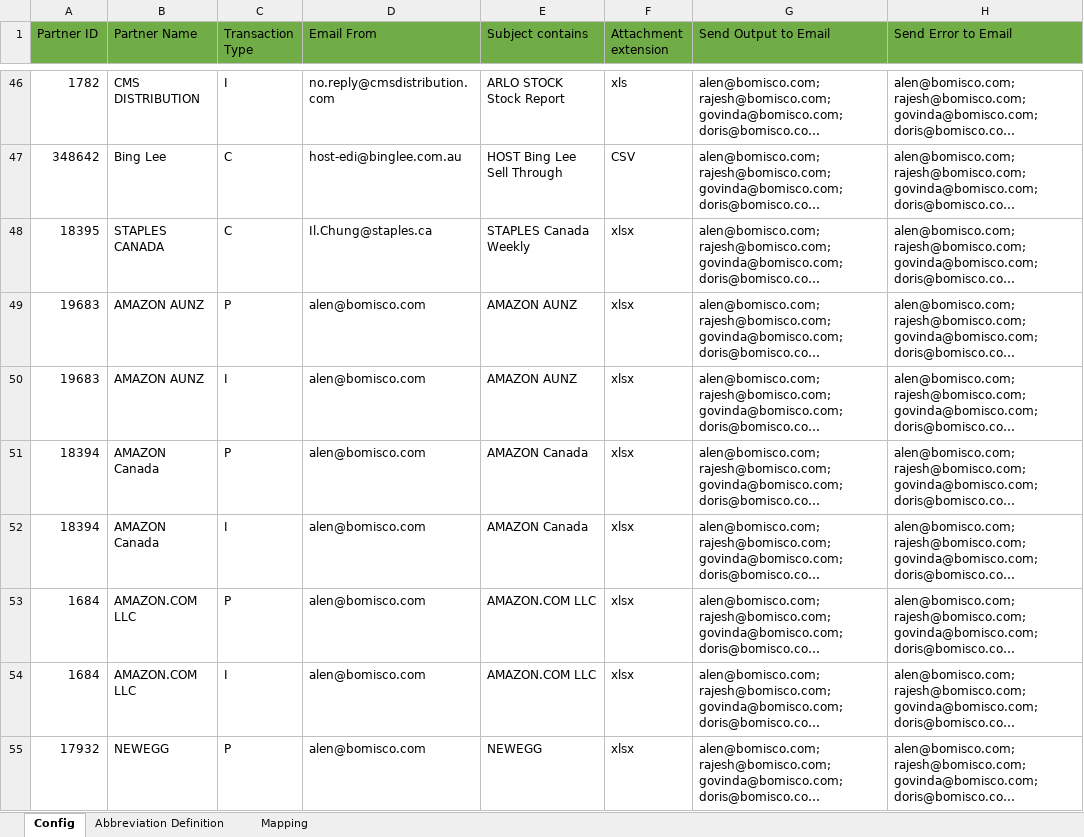
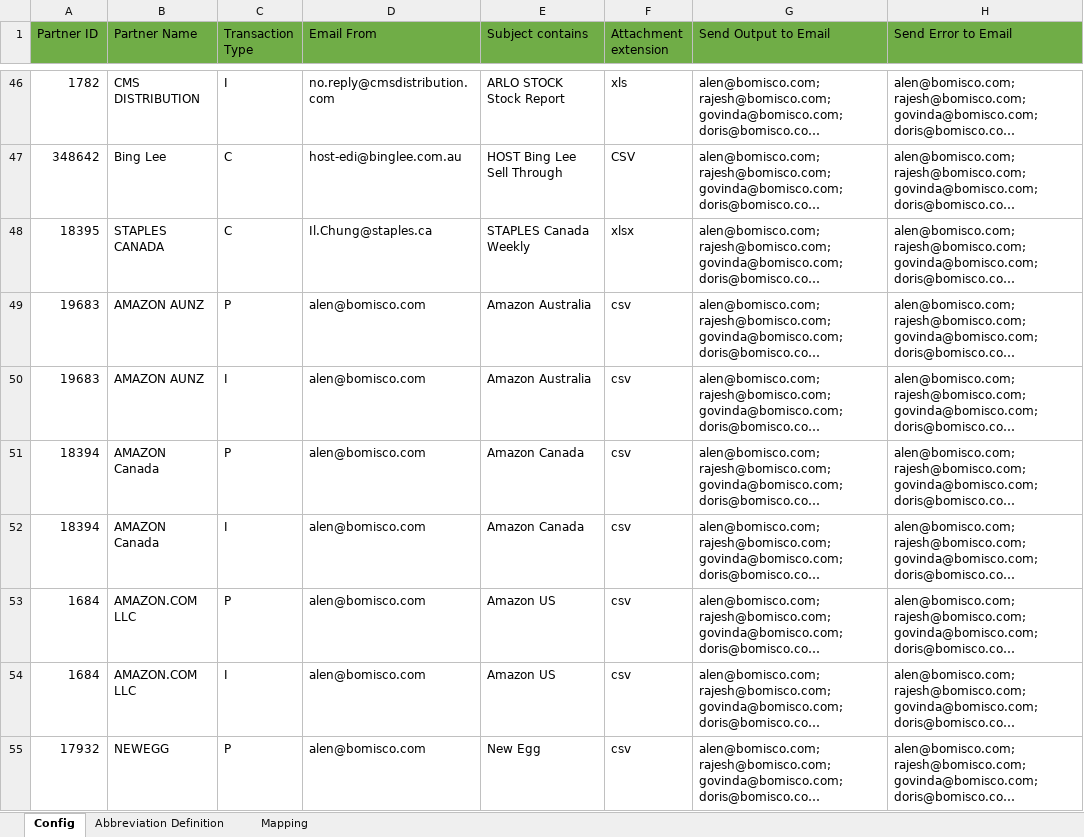
Before and after one commit to alernkn247/PartnerConfiguration, an Excel workbook: PartnerMasterConfiguration.xlsx, sheet Config, drawn as a sheet; only a part is shown, gaps mark what is left out; long unchanged cells end in …; values as stored, in another font and other column widths than the file's, no borders; conditional formats not drawn; the diff covers the shown part only; the diff names each change by its address in the sheet, - before the commit and + after, or states it on an @@ line.

Commit message:
Update

```diff
--- a/PartnerMasterConfiguration.xlsx (sheet Config)
+++ b/PartnerMasterConfiguration.xlsx (sheet Config)
-E49:E50 (Subject contains): AMAZON AUNZ
+E49:E50 (Subject contains): Amazon Australia
-F49:F55 (Attachment extension): xlsx
+F49:F55 (Attachment extension): csv
-E51:E52 (Subject contains): AMAZON Canada
+E51:E52 (Subject contains): Amazon Canada
-E53:E54 (Subject contains): AMAZON.COM LLC
+E53:E54 (Subject contains): Amazon US
-E55 (Subject contains): NEWEGG
+E55 (Subject contains): New Egg
```
Also changed, not shown: 2 added rows and 7 edited cells elsewhere in this sheet, sheet Mapping.
